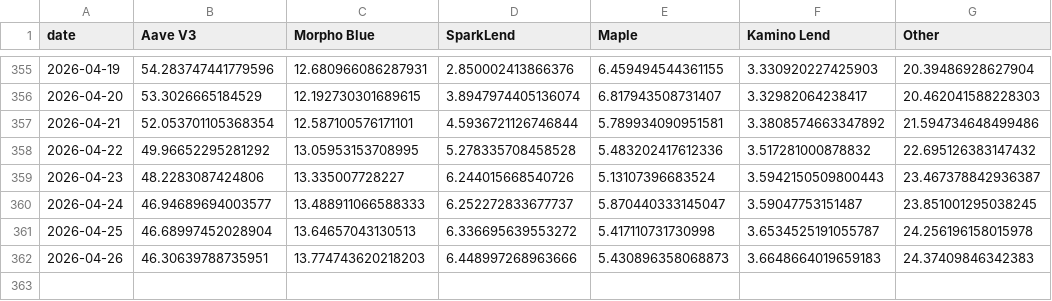
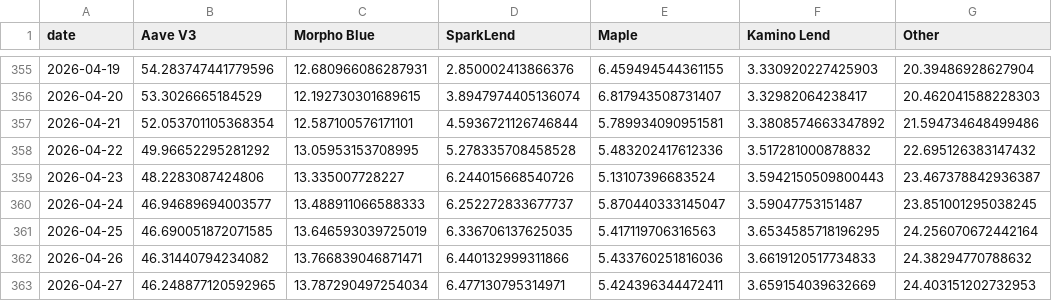
Before and after one commit to DeFi-Kai/kai-site, a CSV file: static/data/aave-six-months-later/outstanding-loans-marketshare.csv, drawn as a sheet; only a part is shown, gaps mark what is left out.

```diff
--- a/static/data/aave-six-months-later/outstanding-loans-marketshare.csv
+++ b/static/data/aave-six-months-later/outstanding-loans-marketshare.csv
@@ -360,3 +360,4 @@ date,Aave V3,Morpho Blue,SparkLend,Maple,Kamino Lend,Other
 2026-04-24,46.94689694003577,13.488911066588333,6.252272833677737,5.870440333145047,3.59047753151487,23.851001295038245
-2026-04-25,46.68997452028904,13.64657043130513,6.336695639553272,5.417110731730998,3.6534525191055787,24.256196158015978
-2026-04-26,46.30639788735951,13.774743620218203,6.448997268963666,5.430896358068873,3.6648664019659183,24.37409846342383
+2026-04-25,46.690051872071585,13.646593039725019,6.336706137625035,5.417119706316563,3.6534585718196295,24.256070672442164
+2026-04-26,46.31440794234082,13.766839046871471,6.440132999311866,5.433760251816036,3.6619120517734833,24.38294770788632
+2026-04-27,46.248877120592965,13.787290497254034,6.477130795314971,5.424396344472411,3.659154039632669,24.403151202732953
```
Also changed, not shown: static/data/aave-six-months-later/lending-revenue-marketshare.csv, static/data/aave-six-months-later/mcap-to-outstanding-loans-debug.csv, 2 other files.
